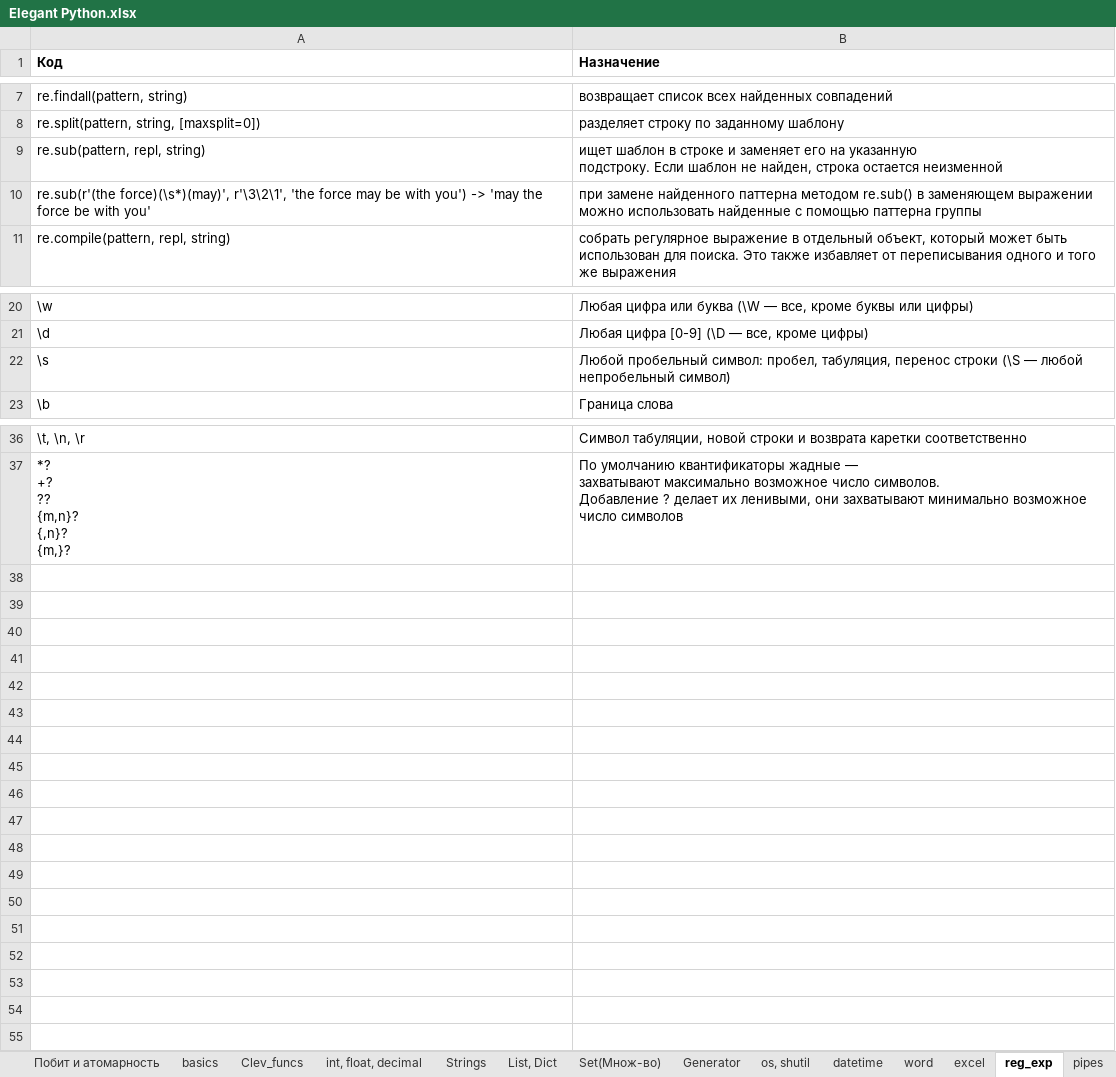
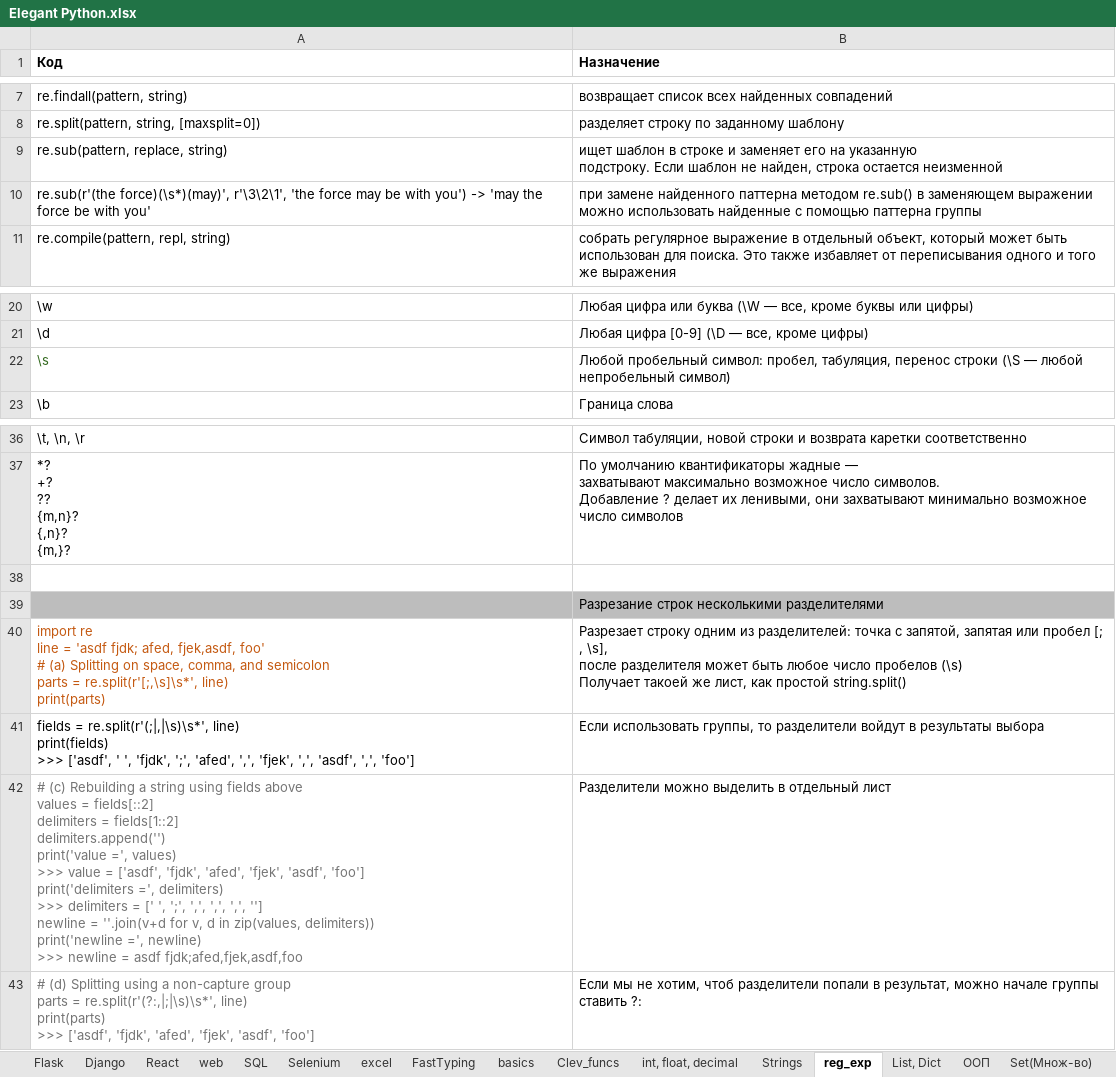
Before and after one commit to Antohnio123/HandshakesFastApi, an Excel workbook: Elegant Python.xlsx, sheet reg_exp, drawn as a sheet; only a part is shown, gaps mark what is left out; values as stored, in another font and other column widths than the file's, no borders; ↵ is a line break in a cell; the diff names each change by its address in the sheet, - before the commit and + after, or states it on an @@ line.

```diff
--- a/Elegant Python.xlsx (sheet reg_exp)
+++ b/Elegant Python.xlsx (sheet reg_exp)
+sheet tab: SQL
+sheet tab: ООП
@@ sheet tab order changed: Flask | Django | React | web | SQL | Selenium | excel | FastTyping | basics | Clev_funcs | int, float, decimal | Strings | reg_exp | List, Dict | ООП | Set(Множ-во) @@
-A9 (Код): re.sub(pattern, repl, string)
+A9 (Код): re.sub(pattern, replace, string)
-A22 text colour: black
+A22 text colour: #33691E
+row 38: (empty)
+row 39:  | Разрезание строк несколькими разделителями
+row 40: import re ↵ line = 'asdf fjdk; afed, fjek,asdf, foo' ↵ # (a) Splitting on space, comma, and semicolon ↵ parts = re.split(r'[;,\s]\s*', line) ↵ print(parts) | Разрезает строку одним из разделителей: точка с запятой, запятая или пробел [; , \s], ↵ после разделителя может быть любое число пробелов (\s) ↵ Получает такоей же лист, как простой string.split()
+row 41: fields = re.split(r'(;|,|\s)\s*', line) ↵ print(fields) ↵ >>> ['asdf', ' ', 'fjdk', ';', 'afed', ',', 'fjek', ',', 'asdf', ',', 'foo'] | Если использовать группы, то разделители войдут в результаты выбора
+row 42: # (c) Rebuilding a string using fields above ↵ values = fields[::2] ↵ delimiters = fields[1::2] ↵ delimiters.append('') ↵ print('value =', values) ↵ >>> value = ['asdf', 'fjdk', 'afed', 'fjek', 'asdf', 'foo'] ↵ print('delimiters =', delimiters) ↵ >>> delimiters = [' ', ';', ',', ',', ',', ''] ↵ newline = ''.join(v+d for v, d in zip(values, delimiters)) ↵ print('newline =', newline) ↵ >>> newline = asdf fjdk;afed,fjek,asdf,foo | Разделители можно выделить в отдельный лист
+row 43: # (d) Splitting using a non-capture group ↵ parts = re.split(r'(?:,|;|\s)\s*', line) ↵ print(parts) ↵ >>> ['asdf', 'fjdk', 'afed', 'fjek', 'asdf', 'foo'] | Если мы не хотим, чтоб разделители попали в результат, можно начале группы ставить ?:
```
Also changed, not shown: sheet List, Dict, sheet basics, sheet Selenium, sheet Threads, sheet excel, sheet Clev_funcs, 1 more sheet, other sheet tabs, 6 other files.
